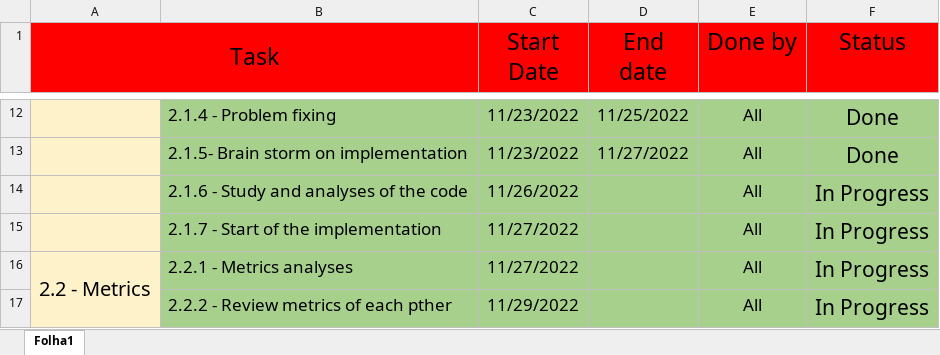
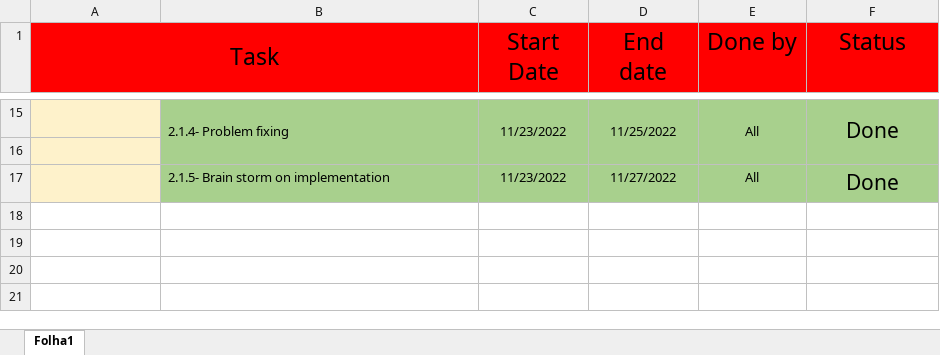
Before and after one commit to Martim-Costa/ganttproject, an Excel workbook: Project/Work breakdown structure.xlsx, sheet Folha1, drawn as a sheet; only a part is shown, gaps mark what is left out; values as stored, in another font and other column widths than the file's, no borders; charts and pictures not drawn; removed rows and columns are numbered as before the commit, all else as after; the diff covers the shown part only; the diff names each change by its address in the sheet, - before the commit and + after, or states it on an @@ line.

```diff
--- a/Project/Work breakdown structure.xlsx (sheet Folha1)
+++ b/Project/Work breakdown structure.xlsx (sheet Folha1)
-A15 fill: #FEF2CB
+A15 fill: none
-B15: 2.1.4 - Problem fixing
+B15: 2.1.4- Problem fixing
@@ B15:E15 text size: smaller @@
+B15:B16 merged
+C15:C16 merged
+D15:D16 merged
+E15:E16 merged
+F15:F16 merged
+row 16: (empty)
-A17 fill: #FEF2CB
+A17 fill: none
@@ B17:E17 text size: smaller @@
-row 14:  | 2.1.6 - Study and analyses of the code | 11/26/2022 |  | All | In Progress
-row 15:  | 2.1.7 - Start of the implementation | 11/27/2022 |  | All | In Progress
-row 16: 2.2 - Metrics | 2.2.1 - Metrics analyses | 11/27/2022 |  | All | In Progress
-row 17:  | 2.2.2 - Review metrics of each pther | 11/29/2022 |  | All | In Progress
```
Also changed, not shown: 3 added rows, 8 edited cells, cell formats and merged cells elsewhere in this sheet, charts or pictures, Project/Phase 2/Sprint 2/Burndown chart.xlsx, Project/Scrum board.xlsx, 1 other file.
